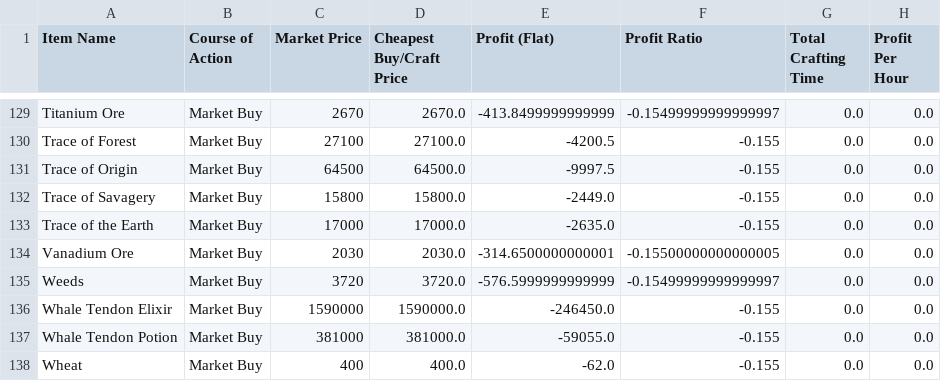
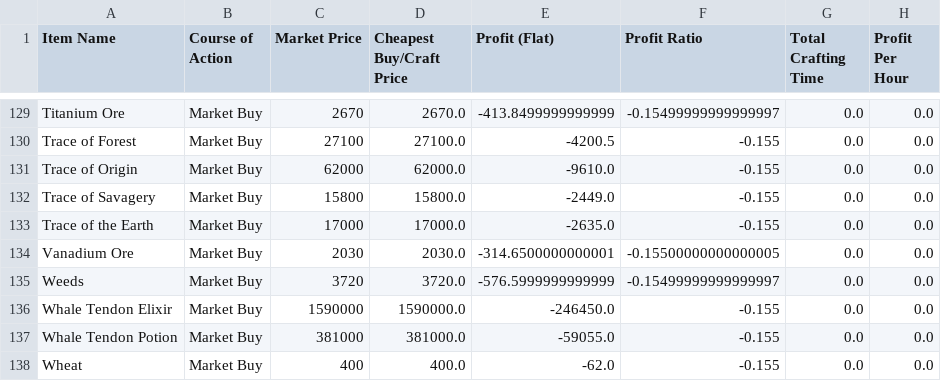
Before and after one commit to NekoFluff/CraftProfit, a CSV file: Profit/optimal_per_sec_profit_values.csv, drawn as a sheet; only a part is shown, gaps mark what is left out; the diff covers the shown part only.

```diff
--- a/Profit/optimal_per_sec_profit_values.csv
+++ b/Profit/optimal_per_sec_profit_values.csv
@@ -130,3 +130,3 @@ Titanium Ore,Market Buy,2670,2670.0,-413.8499999999999,-0.15499999999999997,0.0,
 Trace of Forest,Market Buy,27100,27100.0,-4200.5,-0.155,0.0,0.0
-Trace of Origin,Market Buy,64500,64500.0,-9997.5,-0.155,0.0,0.0
+Trace of Origin,Market Buy,62000,62000.0,-9610.0,-0.155,0.0,0.0
 Trace of Savagery,Market Buy,15800,15800.0,-2449.0,-0.155,0.0,0.0
```
Also changed, not shown: 34 edited cells elsewhere in this file, Profit/hand_craft_profit_values.csv, Profit/market_craft_profit_values.csv, 5 other files.
